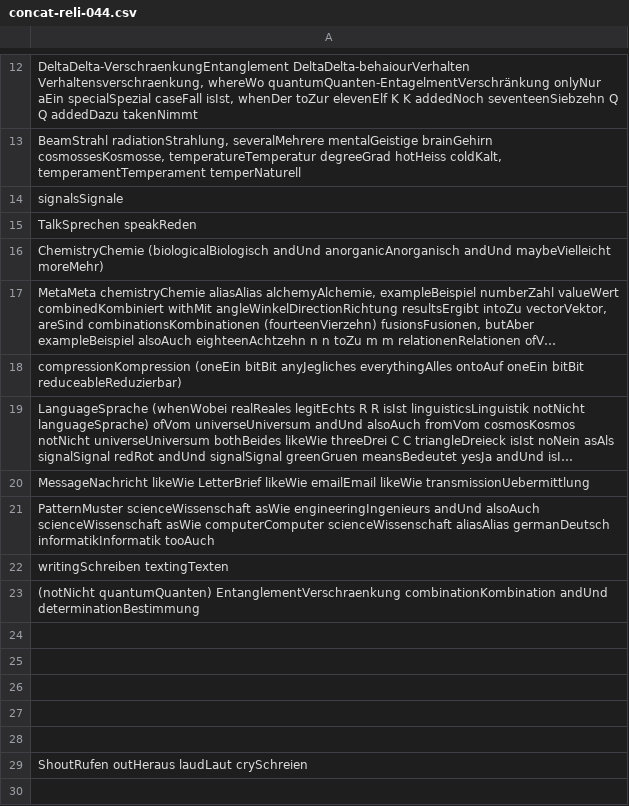
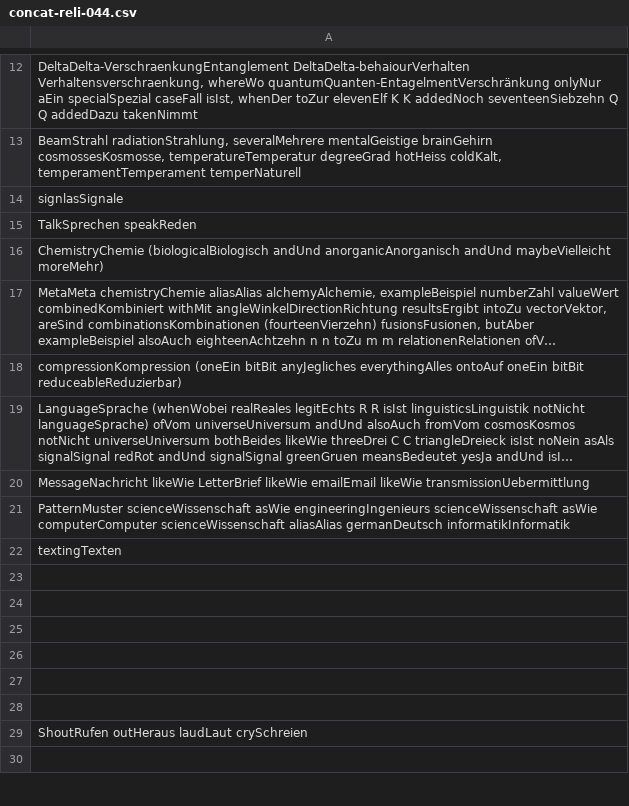
Before and after one commit to githubuser2000/todel-git-dir-fuerUbergangsFiles, a CSV file: concat-reli-044.csv, drawn as a sheet; only a part is shown, gaps mark what is left out; long unchanged cells end in …; the diff names each change by its address in the sheet, - before the commit and + after, or states it on an @@ line.

```diff
--- a/concat-reli-044.csv
+++ b/concat-reli-044.csv
-A14: signalsSignale
+A14: signlasSignale
-A21: …asWie engineeringIngenieurs andUnd alsoAuch scienceWissenschaft asWie computerComputer scienceWissenschaft aliasAlias germanDeutsch informatikInformatik tooAuch
+A21: …asWie engineeringIngenieurs scienceWissenschaft asWie computerComputer scienceWissenschaft aliasAlias germanDeutsch informatikInformatik
-A22: writingSchreiben textingTexten
+A22: textingTexten
-A23: (notNicht quantumQuanten) EntanglementVerschraenkung combinationKombination andUnd determinationBestimmung
+A23: (empty)
```
Also changed, not shown: concat-reli-016.csv, concat-reli-048.csv, 46 other files.
